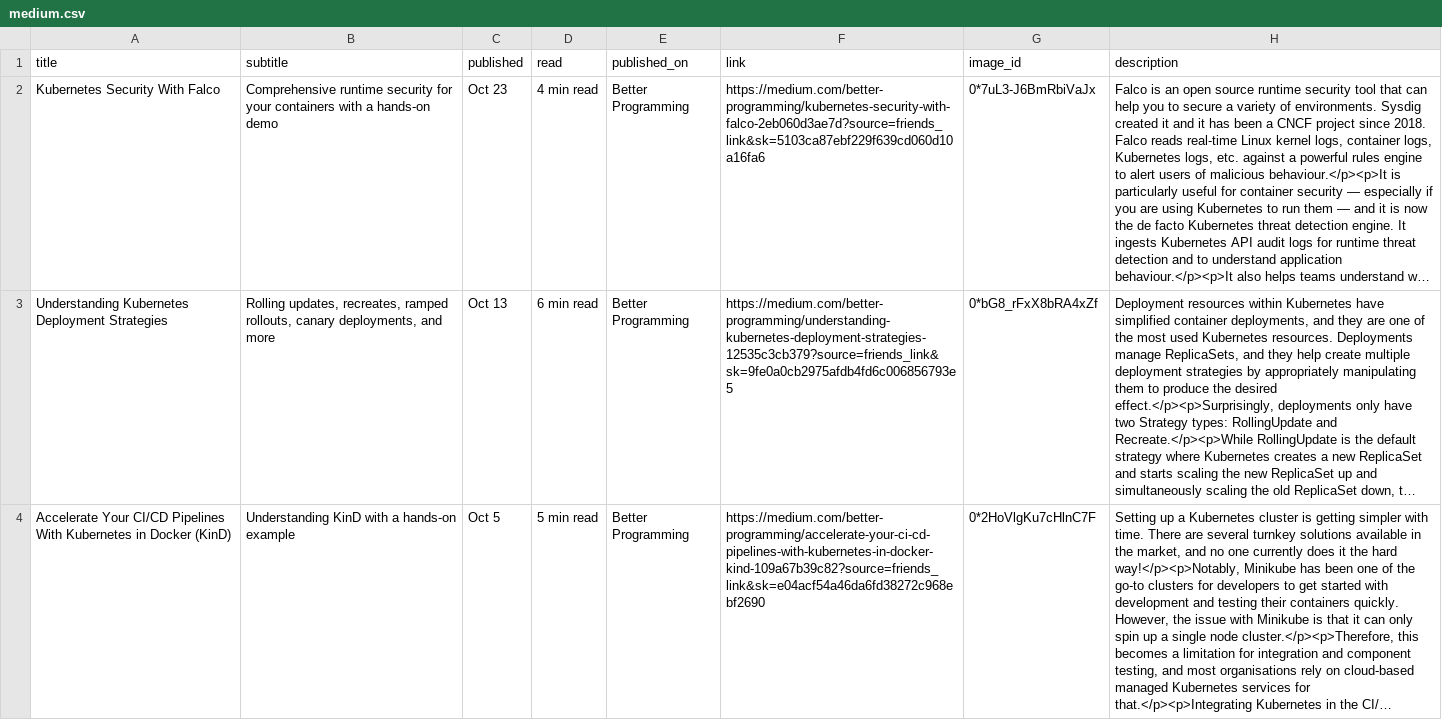
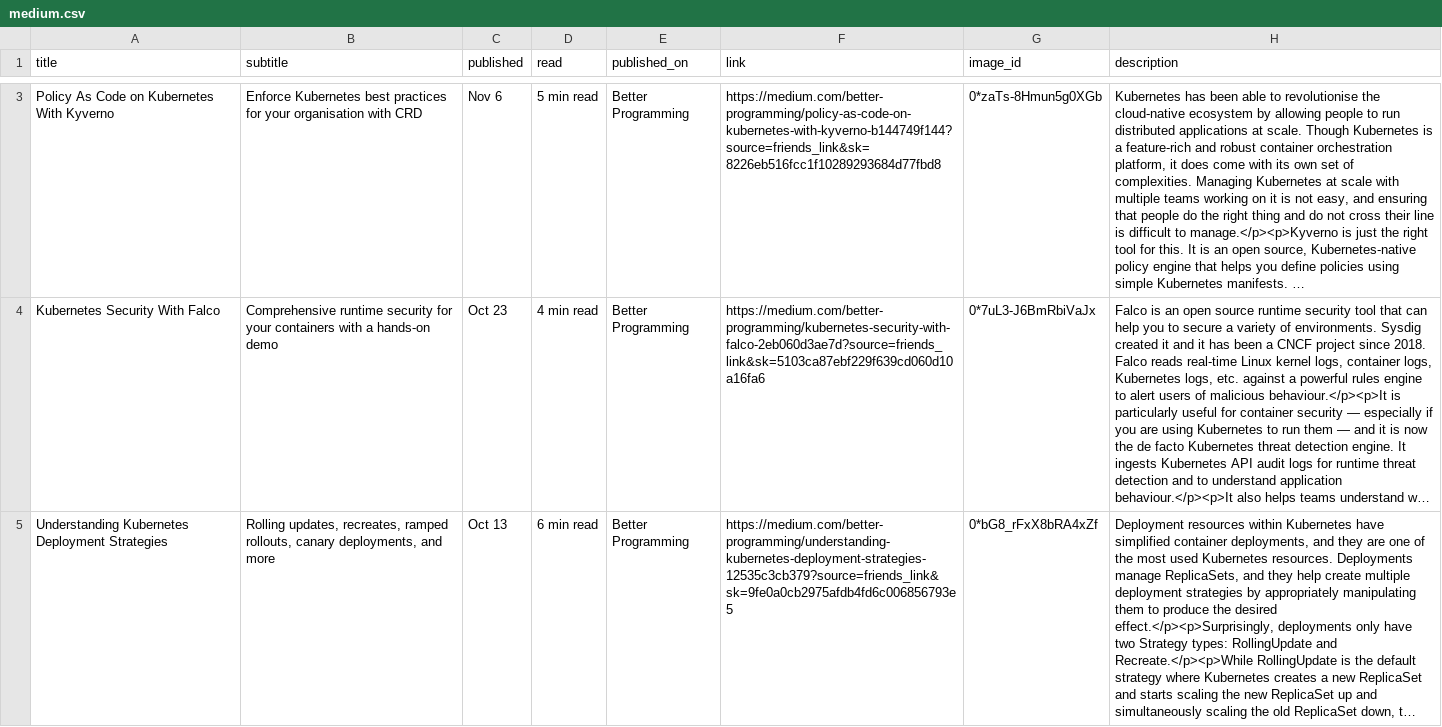
Before and after one commit to bharatmicrosystems/gauravdevops.com, a CSV file: assets/js/medium.csv, drawn as a sheet; only a part is shown, gaps mark what is left out; the shorter side is filled out with more unchanged rows; long unchanged cells end in …; the diff covers the shown part only; the diff names each change by its address in the sheet, - before the commit and + after, or states it on an @@ line.

Commit message:
Update medium.csv

```diff
--- a/assets/js/medium.csv
+++ b/assets/js/medium.csv
+row 3: Policy As Code on Kubernetes With Kyverno | Enforce Kubernetes best practices for your organisation with CRD | Nov 6 | 5 min read | Better Programming | https://medium.com/better-programming/policy-as-code-on-kubernetes-with-kyverno-b144749f144?source=friends_link&sk=8226eb516fcc1f10289293684d77fbd8 | 0*zaTs-8Hmun5g0XGb | Kubernetes has been able to revolutionise the cloud-native ecosystem by allowing people to run distributed applications at scale. Though Kubernetes is a feature-rich and robust container orchestration platform, it does come with its own set of complexities. Managing Kubernetes at scale with multiple teams working on it is not easy, and ensuring that people do the right thing and do not cross their line is difficult to manage.</p><p>Kyverno is just the right tool for this. It is an open source, Kubernetes-native policy engine that helps you define policies using simple Kubernetes manifests. …
```
Also changed, not shown: 1 added row elsewhere in this file.
